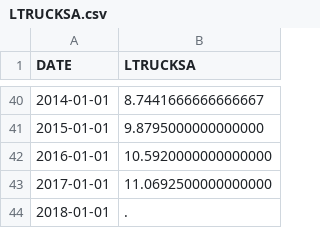
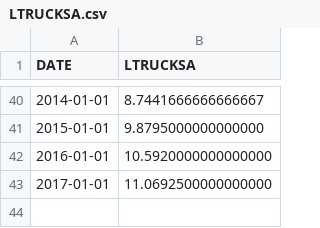
Before and after one commit to MaxB4/Assignments, a CSV file: Homework/Week_4/LTRUCKSA.csv, drawn as a sheet; only a part is shown, gaps mark what is left out.

```diff
--- a/Homework/Week_4/LTRUCKSA.csv
+++ b/Homework/Week_4/LTRUCKSA.csv
@@ -43,2 +43 @@ DATE,LTRUCKSA
 2017-01-01,11.0692500000000000
-2018-01-01,.
```
Also changed, not shown: 3 other files.
